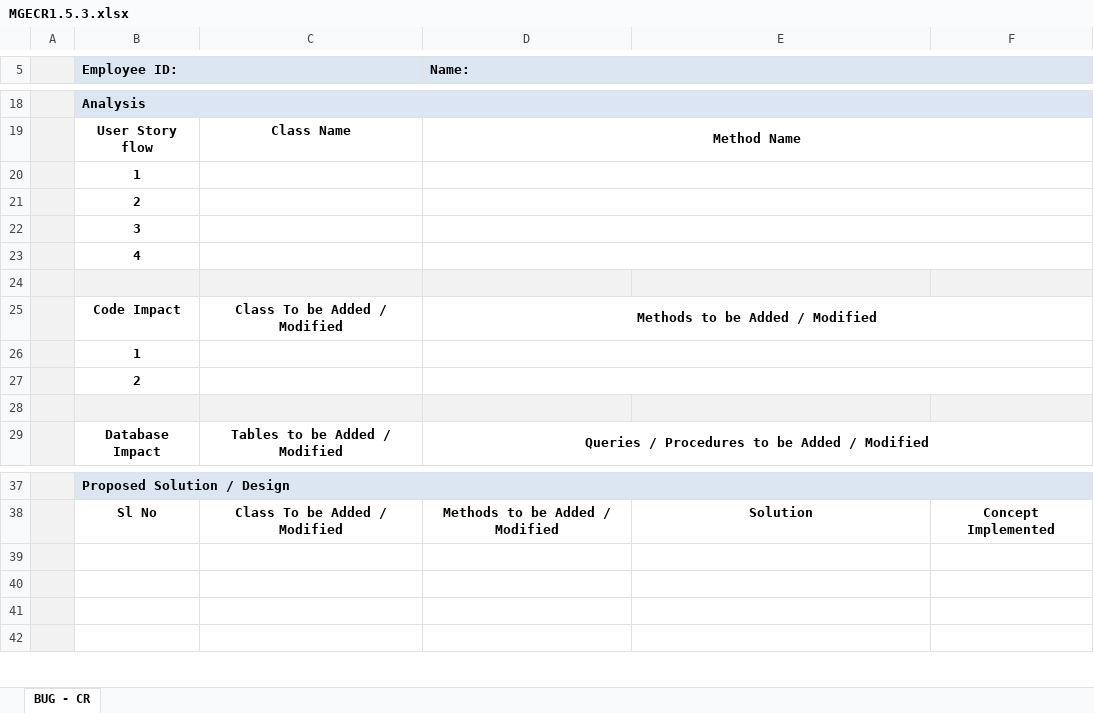
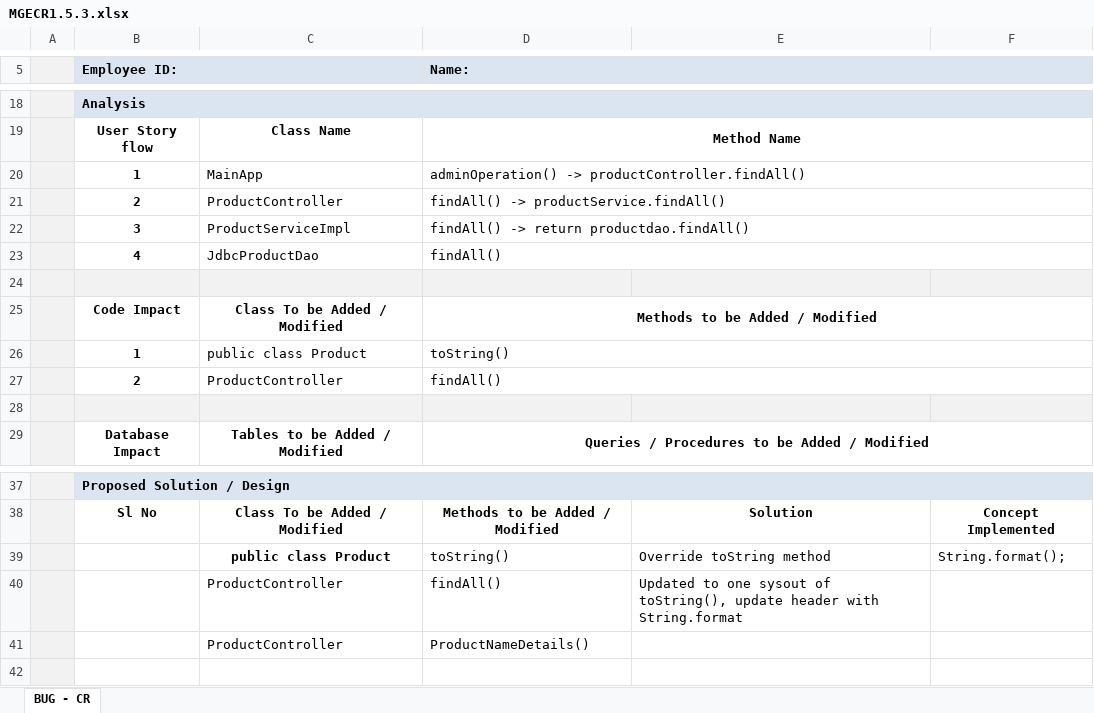
Before and after one commit to cldaly/OnlineRetailProjectMaintenance, an Excel workbook: Online Retail Project Modules/Module 3/MGECR1.5/MGECR1.5.3.xlsx, sheet BUG - CR, drawn as a sheet; only a part is shown, gaps mark what is left out; values as stored, in another font and other column widths than the file's, no borders; charts and pictures not drawn; removed rows and columns are numbered as before the commit, all else as after; the diff names each change by its address in the sheet, - before the commit and + after, or states it on an @@ line.

```diff
--- a/Online Retail Project Modules/Module 3/MGECR1.5/MGECR1.5.3.xlsx (sheet BUG - CR)
+++ b/Online Retail Project Modules/Module 3/MGECR1.5/MGECR1.5.3.xlsx (sheet BUG - CR)
-row 20:  | 1
-row 21:  | 2
-row 22:  | 3
-row 23:  | 4
+row 20:  | 1 | MainApp | adminOperation() -> productController.findAll()
+row 21:  | 2 | ProductController | findAll() -> productService.findAll()
+row 22:  | 3 | ProductServiceImpl | findAll() -> return productdao.findAll()
+row 23:  | 4 | JdbcProductDao | findAll()
-row 26:  | 1
-row 27:  | 2
+row 26:  | 1 | public class Product | toString()
+row 27:  | 2 | ProductController | findAll()
-row 39: (empty)
+row 39:  |  | public class Product | toString() | Override toString method | String.format();
-row 40: (empty)
+row 40:  |  | ProductController | findAll() | Updated to one sysout of toString(), update header with String.format
-row 41: (empty)
+row 41:  |  | ProductController | ProductNameDetails()
```
Also changed, not shown: charts or pictures, Online Retail Project Modules/Module 3/MGEBUG1.7/MGEBUG1.7.3 - V.1.xlsx, Online Retail Project Modules/Module 3/MGEBUG1.8/MGEBUG1.8.3 - V.1.xlsx, 27 other files.
